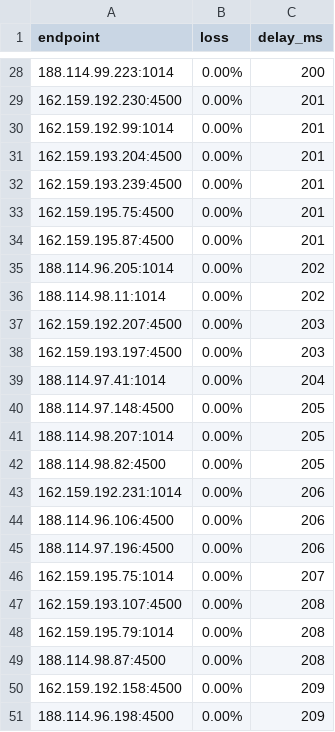
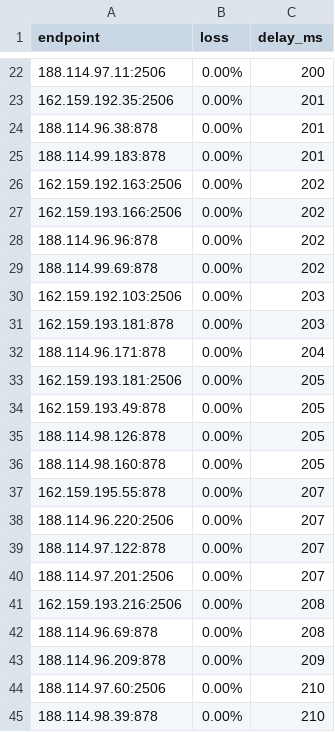
Before and after one commit to PixHive/endpoints, a CSV file: warp/ipv4.csv, drawn as a sheet; only a part is shown, gaps mark what is left out; the diff covers the shown part only.

Commit message:
Update WARP endpoints

```diff
--- a/warp/ipv4.csv
+++ b/warp/ipv4.csv
@@ -28,24 +22,24 @@ endpoint,loss,delay_ms
-188.114.99.223:1014,0.00%,200
-162.159.192.230:4500,0.00%,201
-162.159.192.99:1014,0.00%,201
-162.159.193.204:4500,0.00%,201
-162.159.193.239:4500,0.00%,201
-162.159.195.75:4500,0.00%,201
-162.159.195.87:4500,0.00%,201
-188.114.96.205:1014,0.00%,202
-188.114.98.11:1014,0.00%,202
-162.159.192.207:4500,0.00%,203
-162.159.193.197:4500,0.00%,203
-188.114.97.41:1014,0.00%,204
-188.114.97.148:4500,0.00%,205
-188.114.98.207:1014,0.00%,205
-188.114.98.82:4500,0.00%,205
-162.159.192.231:1014,0.00%,206
-188.114.96.106:4500,0.00%,206
-188.114.97.196:4500,0.00%,206
-162.159.195.75:1014,0.00%,207
-162.159.193.107:4500,0.00%,208
-162.159.195.79:1014,0.00%,208
-188.114.98.87:4500,0.00%,208
-162.159.192.158:4500,0.00%,209
-188.114.96.198:4500,0.00%,209
+188.114.97.11:2506,0.00%,200
+162.159.192.35:2506,0.00%,201
+188.114.96.38:878,0.00%,201
+188.114.99.183:878,0.00%,201
+162.159.192.163:2506,0.00%,202
+162.159.193.166:2506,0.00%,202
+188.114.96.96:878,0.00%,202
+188.114.99.69:878,0.00%,202
+162.159.192.103:2506,0.00%,203
+162.159.193.181:878,0.00%,203
+188.114.96.171:878,0.00%,204
+162.159.193.181:2506,0.00%,205
+162.159.193.49:878,0.00%,205
+188.114.98.126:878,0.00%,205
+188.114.98.160:878,0.00%,205
+162.159.195.55:878,0.00%,207
+188.114.96.220:2506,0.00%,207
+188.114.97.122:878,0.00%,207
+188.114.97.201:2506,0.00%,207
+162.159.193.216:2506,0.00%,208
+188.114.96.69:878,0.00%,208
+188.114.96.209:878,0.00%,209
+188.114.97.60:2506,0.00%,210
+188.114.98.39:878,0.00%,210
```
Also changed, not shown: 12 added rows, 12 removed rows and 14 edited cells elsewhere in this file, 3 other files.
